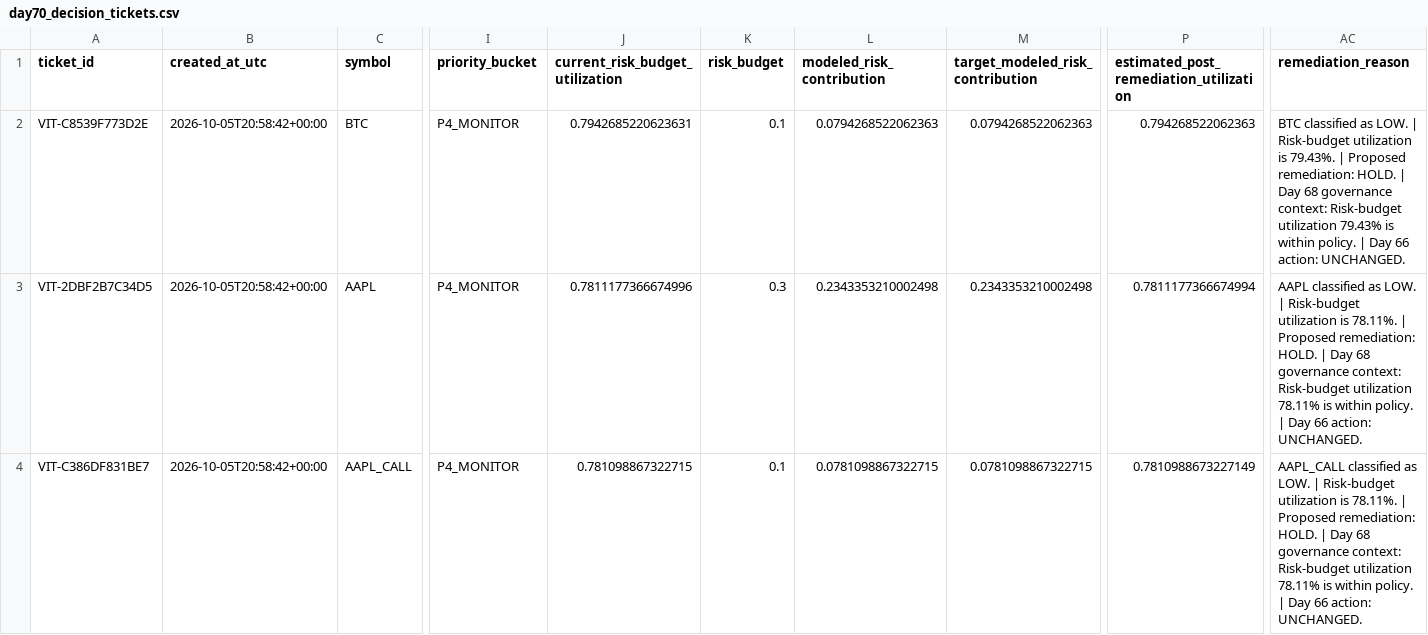
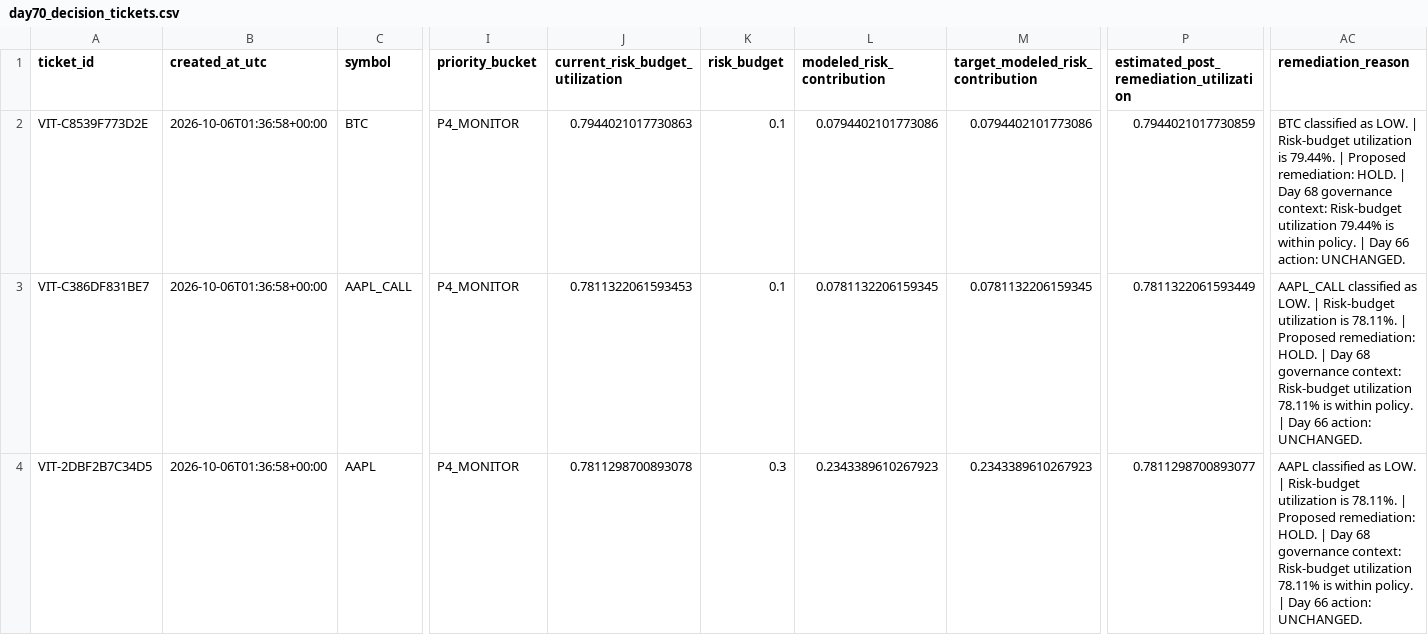
Before and after one commit to Agunp1/AI-Financial-Analyst, a CSV file: day70_decision_tickets.csv, drawn as a sheet; only a part is shown, gaps mark what is left out; removed rows and columns are numbered as before the commit, all else as after; rows hold the shown columns only; the diff covers the shown part only; the diff names each change by its address in the sheet, - before the commit and + after, or states it on an @@ line.

```diff
--- a/day70_decision_tickets.csv
+++ b/day70_decision_tickets.csv
-B2 (created_at_utc): 2026-10-05T20:58:42+00:00
+B2 (created_at_utc): 2026-10-06T01:36:58+00:00
-J2 (current_risk_budget_utilization): 0.7942685220623631
+J2 (current_risk_budget_utilization): 0.7944021017730863
-L2 (modeled_risk_contribution): 0.0794268522062363
+L2 (modeled_risk_contribution): 0.0794402101773086
-M2 (target_modeled_risk_contribution): 0.0794268522062363
+M2 (target_modeled_risk_contribution): 0.0794402101773086
-P2: 0.794268522062363
+P2: 0.7944021017730859
-AC2 (remediation_reason): …utilization is 79.43%. | Proposed remediation: HOLD. | Day 68 governance context: Risk-budget utilization 79.43% is within…
+AC2 (remediation_reason): …utilization is 79.44%. | Proposed remediation: HOLD. | Day 68 governance context: Risk-budget utilization 79.44% is within…
-row 3: VIT-2DBF2B7C34D5 | 2026-10-05T20:58:42+00:00 | AAPL | P4_MONITOR | 0.7811177366674996 | 0.3 | 0.2343353210002498 | 0.2343353210002498 | 0.7811177366674994 | AAPL classified as LOW. | Risk-budget utilization is 78.11%. | Proposed remediation: HOLD. | Day 68 governance context: Risk-budget utilization 78.11% is within policy. | Day 66 action: UNCHANGED.
-B3 (created_at_utc): 2026-10-05T20:58:42+00:00
+B3 (created_at_utc): 2026-10-06T01:36:58+00:00
-J3 (current_risk_budget_utilization): 0.781098867322715
+J3 (current_risk_budget_utilization): 0.7811322061593453
-L3 (modeled_risk_contribution): 0.0781098867322715
+L3 (modeled_risk_contribution): 0.0781132206159345
-M3 (target_modeled_risk_contribution): 0.0781098867322715
+M3 (target_modeled_risk_contribution): 0.0781132206159345
-P3: 0.7810988673227149
+P3: 0.7811322061593449
+row 4: VIT-2DBF2B7C34D5 | 2026-10-06T01:36:58+00:00 | AAPL | P4_MONITOR | 0.7811298700893078 | 0.3 | 0.2343389610267923 | 0.2343389610267923 | 0.7811298700893077 | AAPL classified as LOW. | Risk-budget utilization is 78.11%. | Proposed remediation: HOLD. | Day 68 governance context: Risk-budget utilization 78.11% is within policy. | Day 66 action: UNCHANGED.
```
Also changed, not shown: 35 edited cells elsewhere in this file, day67_instrument_risk_monitor.csv, day69_instrument_remediation_actions.csv, 21 other files.
